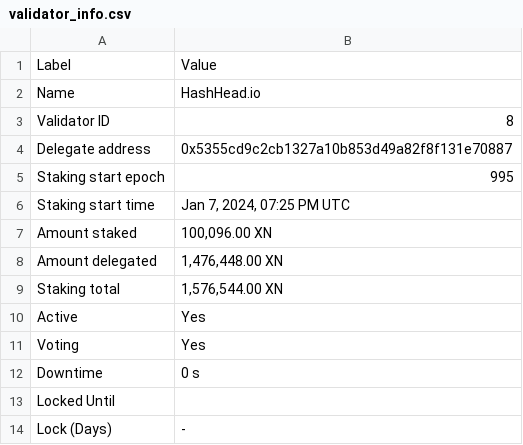
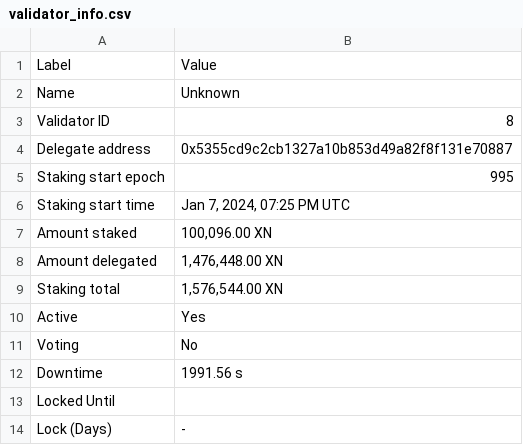
Before and after one commit to TreeCityWes/X1-Validator-Scrape, a CSV file: validator_info.csv, drawn as a sheet.

```diff
--- a/validator_info.csv
+++ b/validator_info.csv
@@ -1,3 +1,3 @@
 Label,Value
-Name,HashHead.io
+Name,Unknown
 Validator ID,8
@@ -10,4 +10,4 @@ Staking total,"1,576,544.00 XN"
 Active,Yes
-Voting,Yes
-Downtime,0 s
+Voting,No
+Downtime,1991.56 s
 Locked Until,
```
